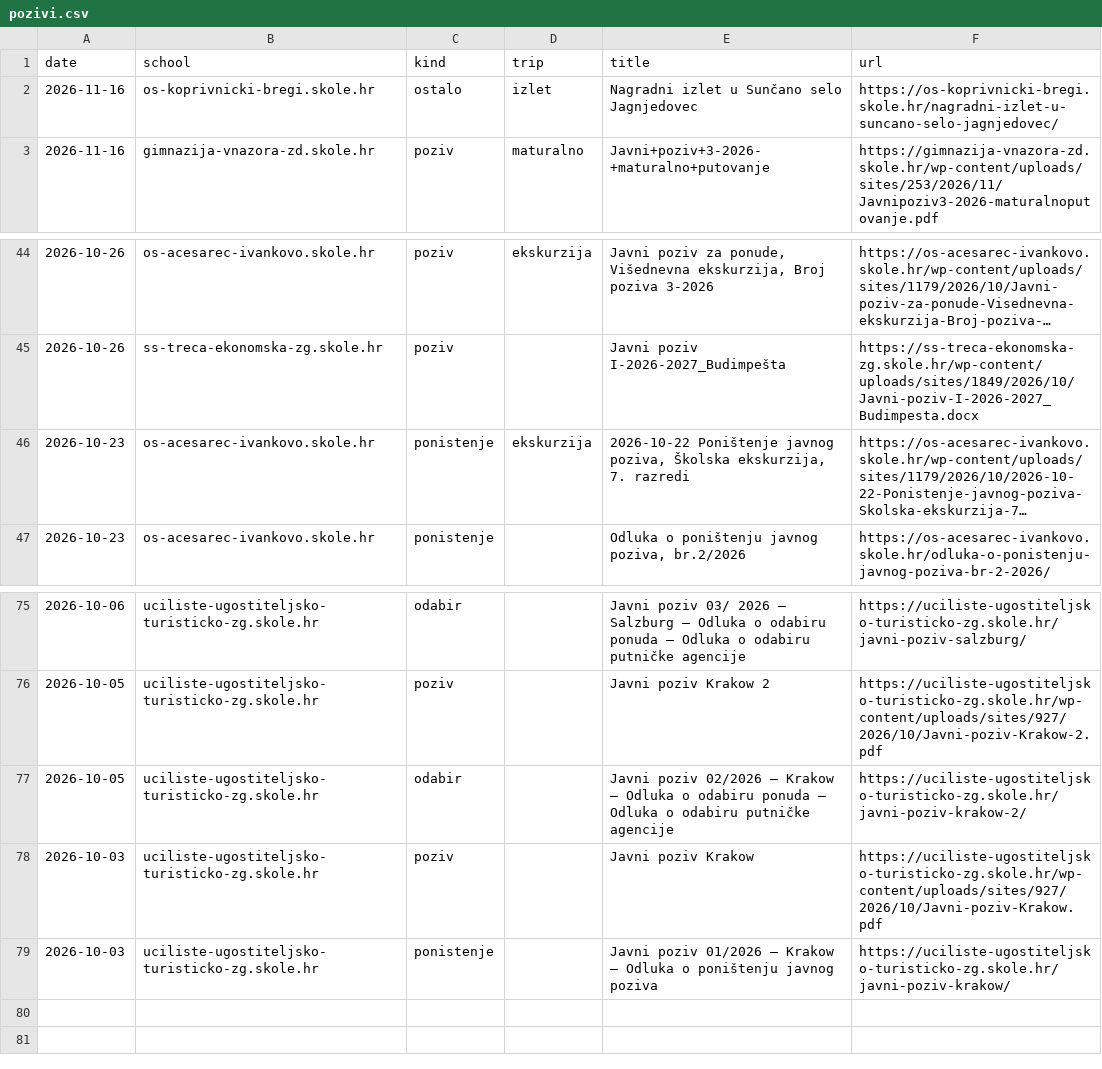
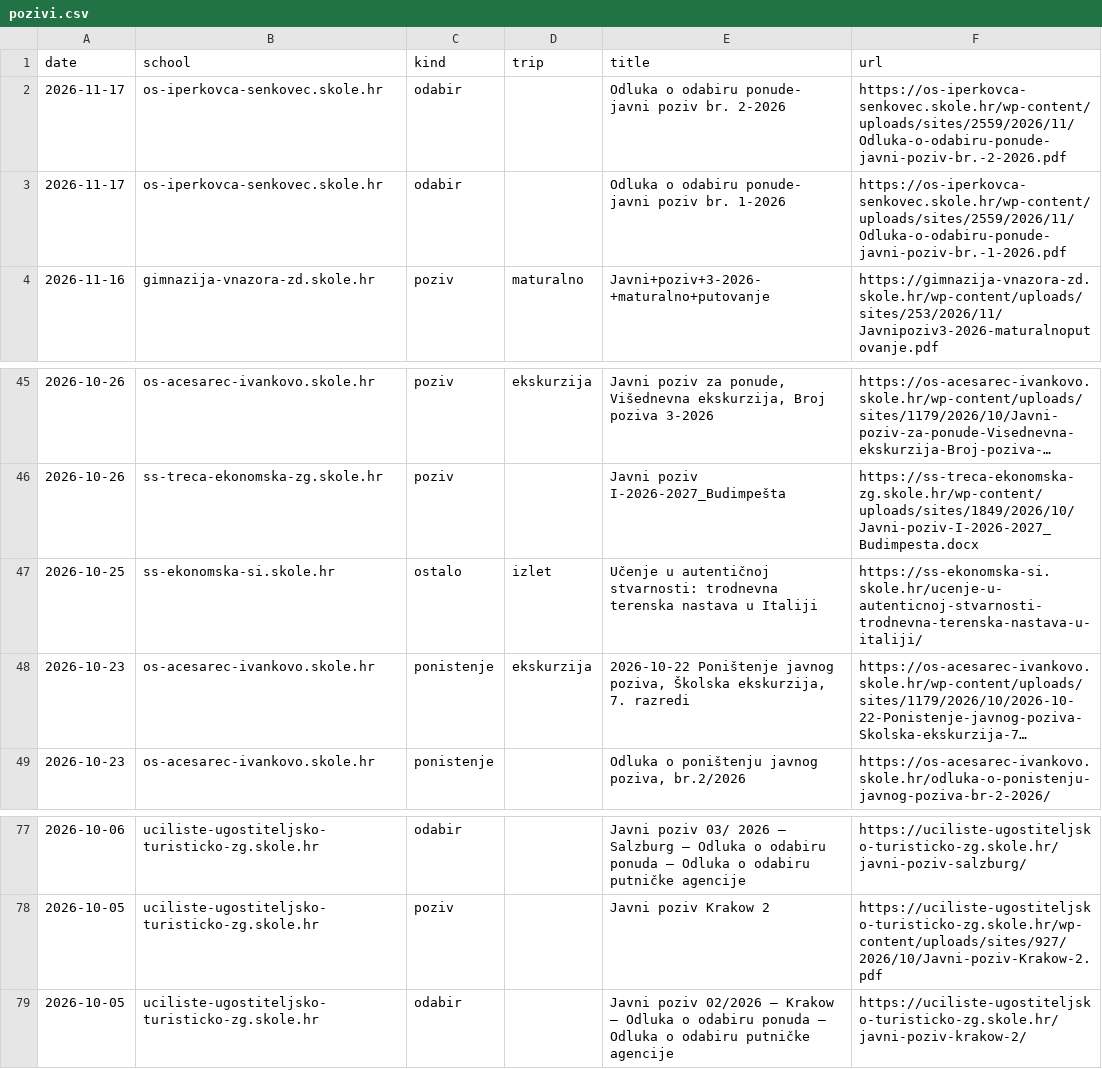
Before and after one commit to mobranovic/vlakusnijegu, a CSV file: pracenje/pozivi.csv, drawn as a sheet; only a part is shown, gaps mark what is left out; long unchanged cells end in …; removed rows and columns are numbered as before the commit, all else as after; the diff names each change by its address in the sheet, - before the commit and + after, or states it on an @@ line.

```diff
--- a/pracenje/pozivi.csv
+++ b/pracenje/pozivi.csv
-row 2: 2026-11-16 | os-koprivnicki-bregi.skole.hr | ostalo | izlet | Nagradni izlet u Sunčano selo Jagnjedovec | https://os-koprivnicki-bregi.skole.hr/nagradni-izlet-u-suncano-selo-jagnjedovec/
+row 2: 2026-11-17 | os-iperkovca-senkovec.skole.hr | odabir |  | Odluka o odabiru ponude- javni poziv br. 2-2026 | https://os-iperkovca-senkovec.skole.hr/wp-content/uploads/sites/2559/2026/11/Odluka-o-odabiru-ponude-javni-poziv-br.-2-2026.pdf
+row 3: 2026-11-17 | os-iperkovca-senkovec.skole.hr | odabir |  | Odluka o odabiru ponude- javni poziv br. 1-2026 | https://os-iperkovca-senkovec.skole.hr/wp-content/uploads/sites/2559/2026/11/Odluka-o-odabiru-ponude-javni-poziv-br.-1-2026.pdf
+row 47: 2026-10-25 | ss-ekonomska-si.skole.hr | ostalo | izlet | Učenje u autentičnoj stvarnosti: trodnevna terenska nastava u Italiji | https://ss-ekonomska-si.skole.hr/ucenje-u-autenticnoj-stvarnosti-trodnevna-terenska-nastava-u-italiji/
-row 78: 2026-10-03 | uciliste-ugostiteljsko-turisticko-zg.skole.hr | poziv |  | Javni poziv Krakow | https://uciliste-ugostiteljsko-turisticko-zg.skole.hr/wp-content/uploads/sites/927/2026/10/Javni-poziv-Krakow.pdf
-row 79: 2026-10-03 | uciliste-ugostiteljsko-turisticko-zg.skole.hr | ponistenje |  | Javni poziv 01/2026 – Krakow – Odluka o poništenju javnog poziva | https://uciliste-ugostiteljsko-turisticko-zg.skole.hr/javni-poziv-krakow/
```
Also changed, not shown: 2 other files.
